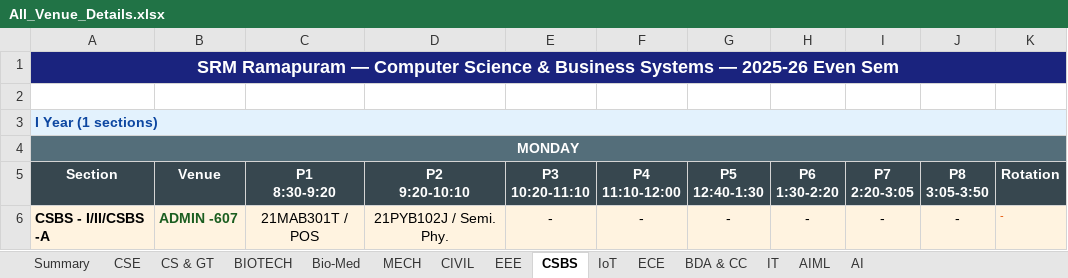
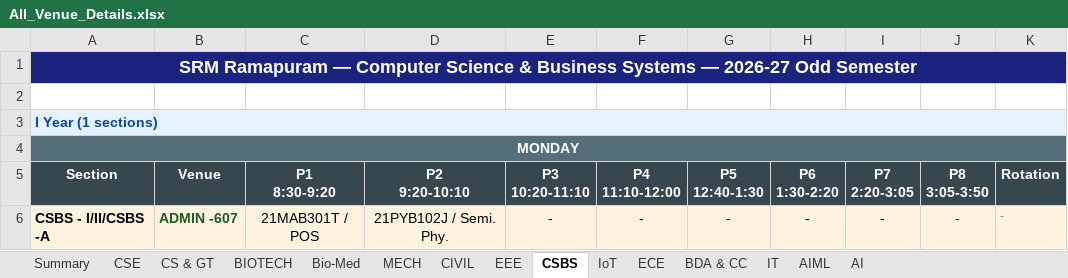
Before and after one commit to 123parthasarathy/srm-venue-dashboard, an Excel workbook: details/All_Venue_Details.xlsx, sheet CSBS, drawn as a sheet; only a part is shown; values as stored, in another font and other column widths than the file's, no borders; the diff names each change by its address in the sheet, - before the commit and + after, or states it on an @@ line.

```diff
--- a/details/All_Venue_Details.xlsx (sheet CSBS)
+++ b/details/All_Venue_Details.xlsx (sheet CSBS)
-A1: …Systems — 2025-26 Even Sem
+A1: …Systems — 2026-27 Odd Semester
```
Also changed, not shown: sheet AI, sheet ECE, sheet EEE, sheet IoT, sheet CIVIL, sheet MECH, 8 more sheets, 4 other files.
